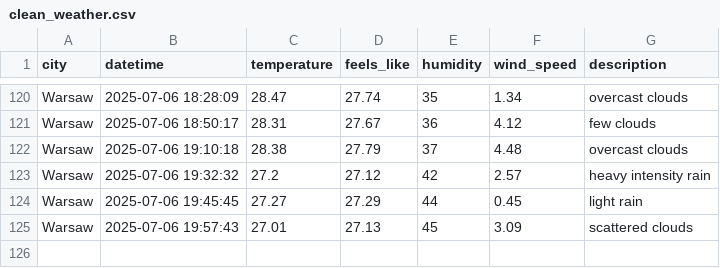
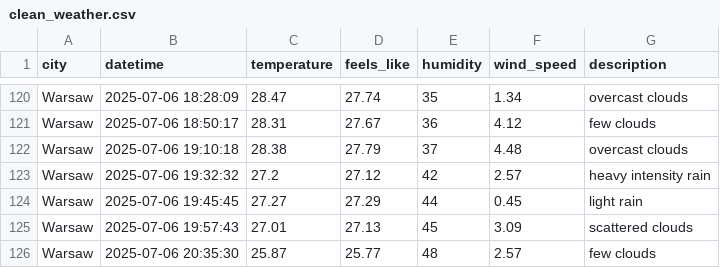
Before and after one commit to ostherhuspl/weather-data-pipeline, a CSV file: data/clean_weather.csv, drawn as a sheet; only a part is shown, gaps mark what is left out; the diff names each change by its address in the sheet, - before the commit and + after, or states it on an @@ line.

```diff
--- a/data/clean_weather.csv
+++ b/data/clean_weather.csv
+row 126: Warsaw | 2025-07-06 20:35:30 | 25.87 | 25.77 | 48 | 2.57 | few clouds
```
